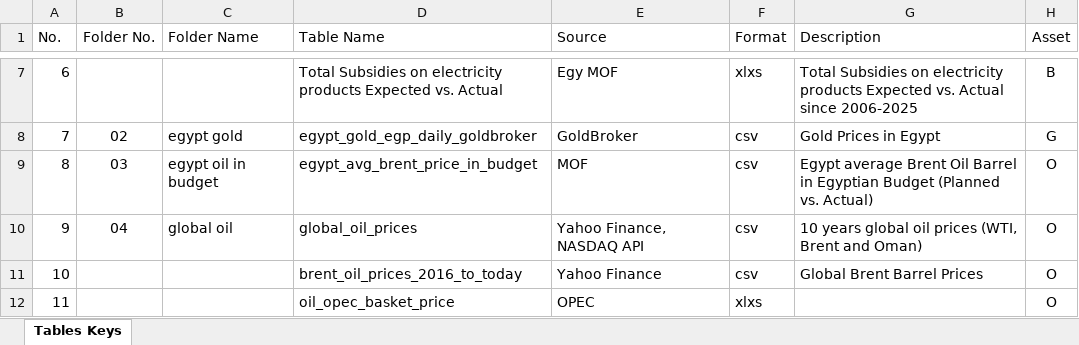
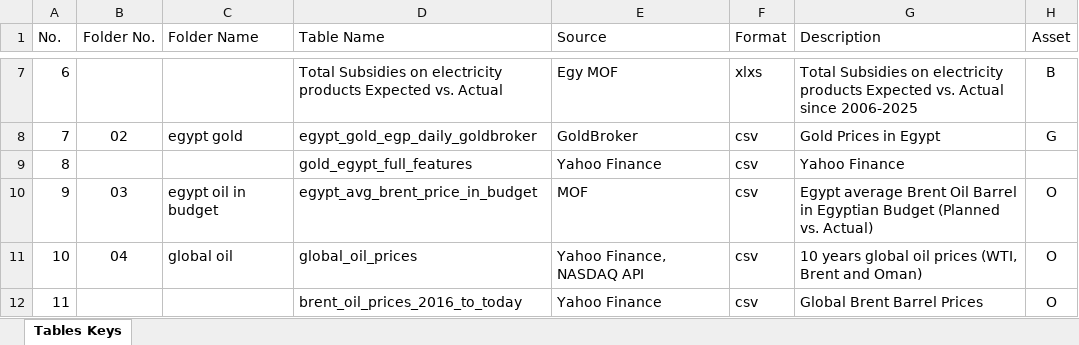
Before and after one commit to hpelnaggar/DEPI-Final-Project---Gold-and-Oil-Predictions, an Excel workbook: Dataset/Final Data/Tables Description.xlsx, sheet Tables Keys, drawn as a sheet; only a part is shown, gaps mark what is left out; the shorter side is filled out with more unchanged rows; values as stored, in another font and other column widths than the file's, no borders; addresses are those after the commit; the diff names each change by its address in the sheet, - before the commit and + after, or states it on an @@ line.

```diff
--- a/Dataset/Final Data/Tables Description.xlsx (sheet Tables Keys)
+++ b/Dataset/Final Data/Tables Description.xlsx (sheet Tables Keys)
+row 9: 8 |  |  | gold_egypt_full_features | Yahoo Finance | csv | Yahoo Finance
@@ column A (No.) renumbered from row 10 down @@
```
Also changed, not shown: formulas that keep their value, Dataset/Final Data/01 egypt economy/egypt_inflation_rate_cbe.xlsx, 1 other file.
